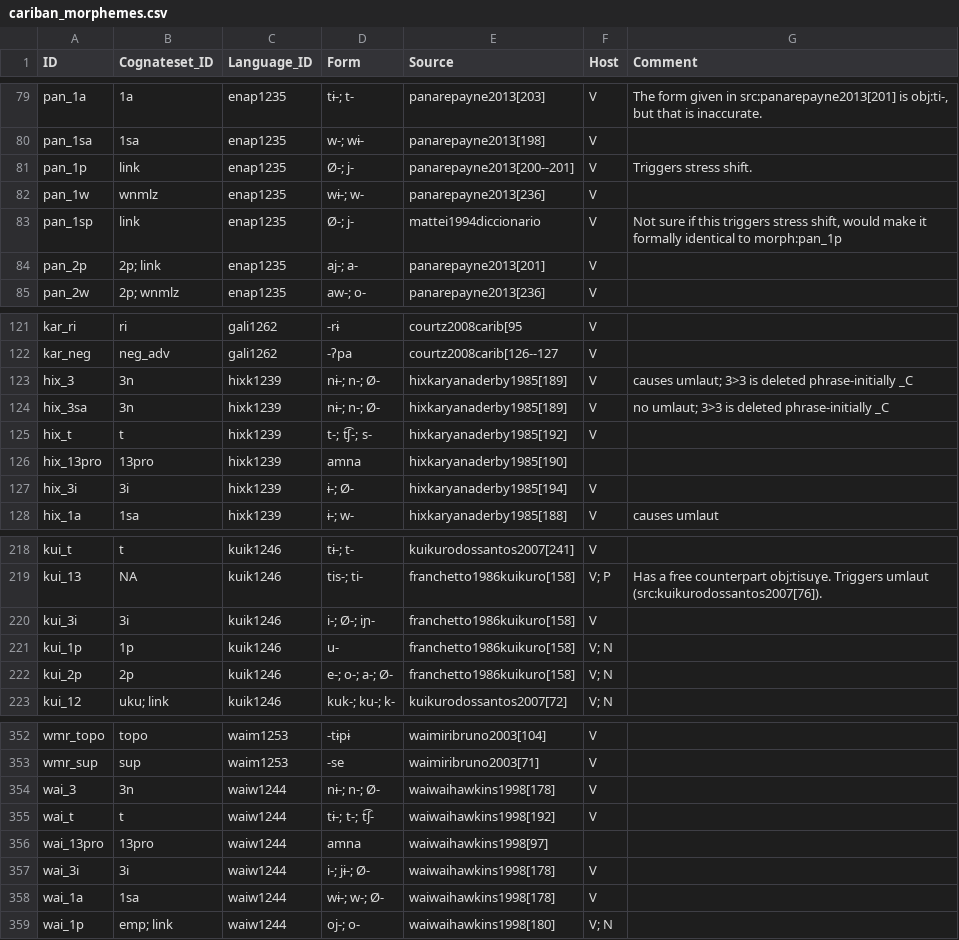
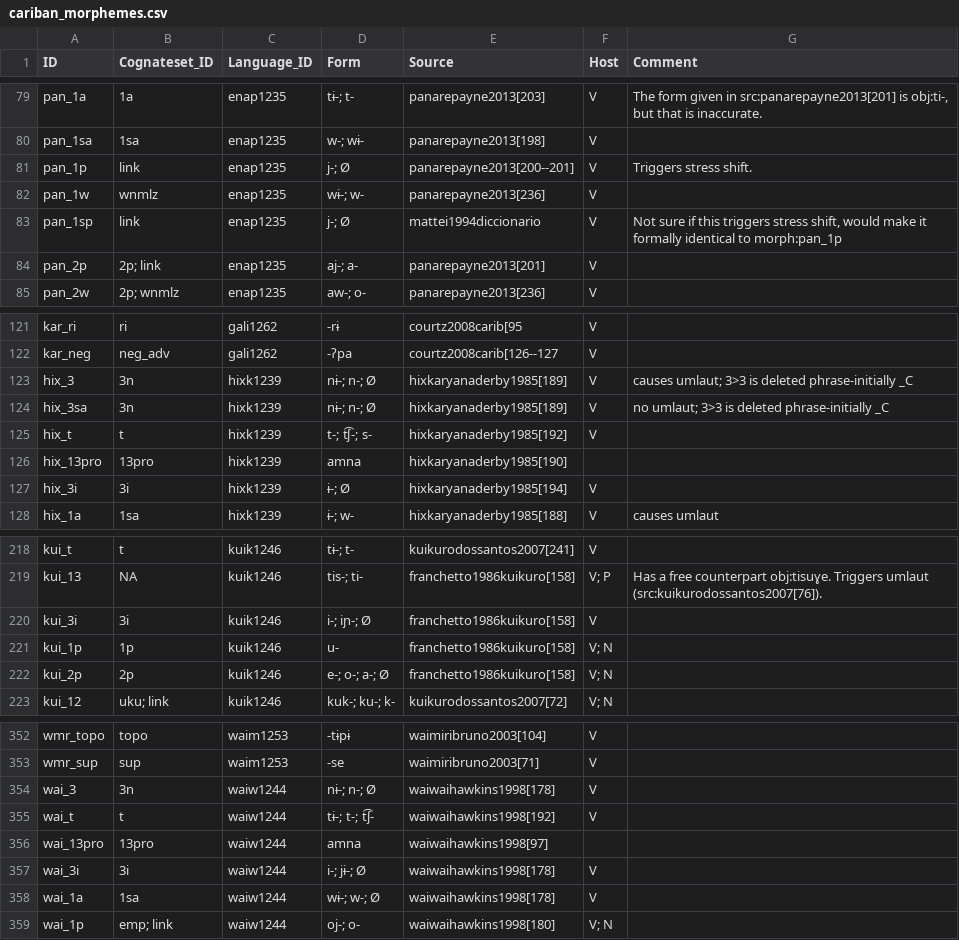
Before and after one commit to cldf-datasets/mattercariban, a CSV file: raw/cariban_morphemes.csv, drawn as a sheet; only a part is shown, gaps mark what is left out; the diff covers the shown part only; the diff names each change by its address in the sheet, - before the commit and + after, or states it on an @@ line.

```diff
--- a/raw/cariban_morphemes.csv
+++ b/raw/cariban_morphemes.csv
-D81 (Form): Ø-; j-
+D81 (Form): j-; Ø
-D83 (Form): Ø-; j-
+D83 (Form): j-; Ø
-D123:D124 (Form): nɨ-; n-; Ø-
+D123:D124 (Form): nɨ-; n-; Ø
-D127 (Form): ɨ-; Ø-
+D127 (Form): ɨ-; Ø
-D220 (Form): i-; Ø-; iɲ-
+D220 (Form): i-; iɲ-; Ø
-D222 (Form): e-; o-; a-; Ø-
+D222 (Form): e-; o-; a-; Ø
-D354 (Form): nɨ-; n-; Ø-
+D354 (Form): nɨ-; n-; Ø
-D357 (Form): i-; jɨ-; Ø-
+D357 (Form): i-; jɨ-; Ø
-D358 (Form): wɨ-; w-; Ø-
+D358 (Form): wɨ-; w-; Ø
```
Also changed, not shown: 17 edited cells elsewhere in this file, raw/cariban_examples.csv.
